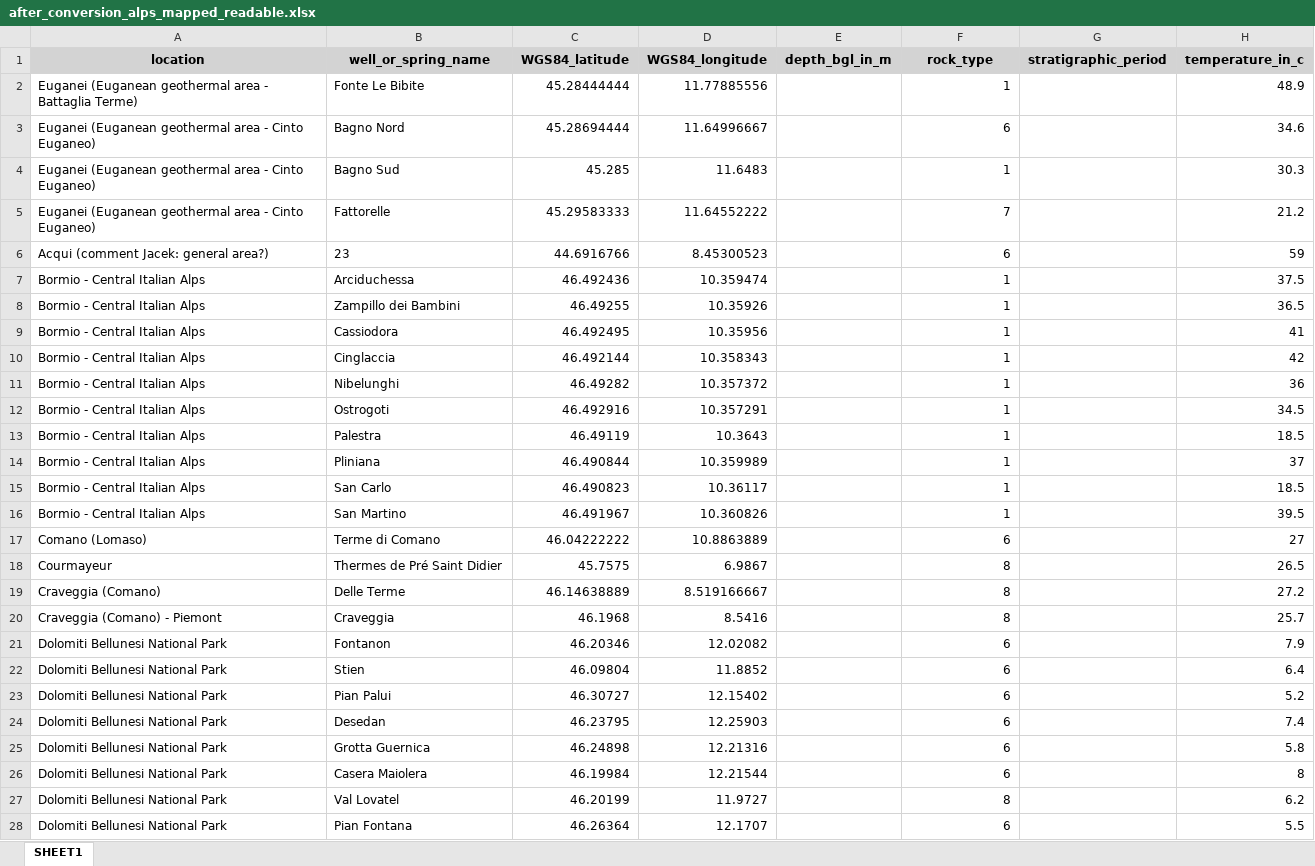
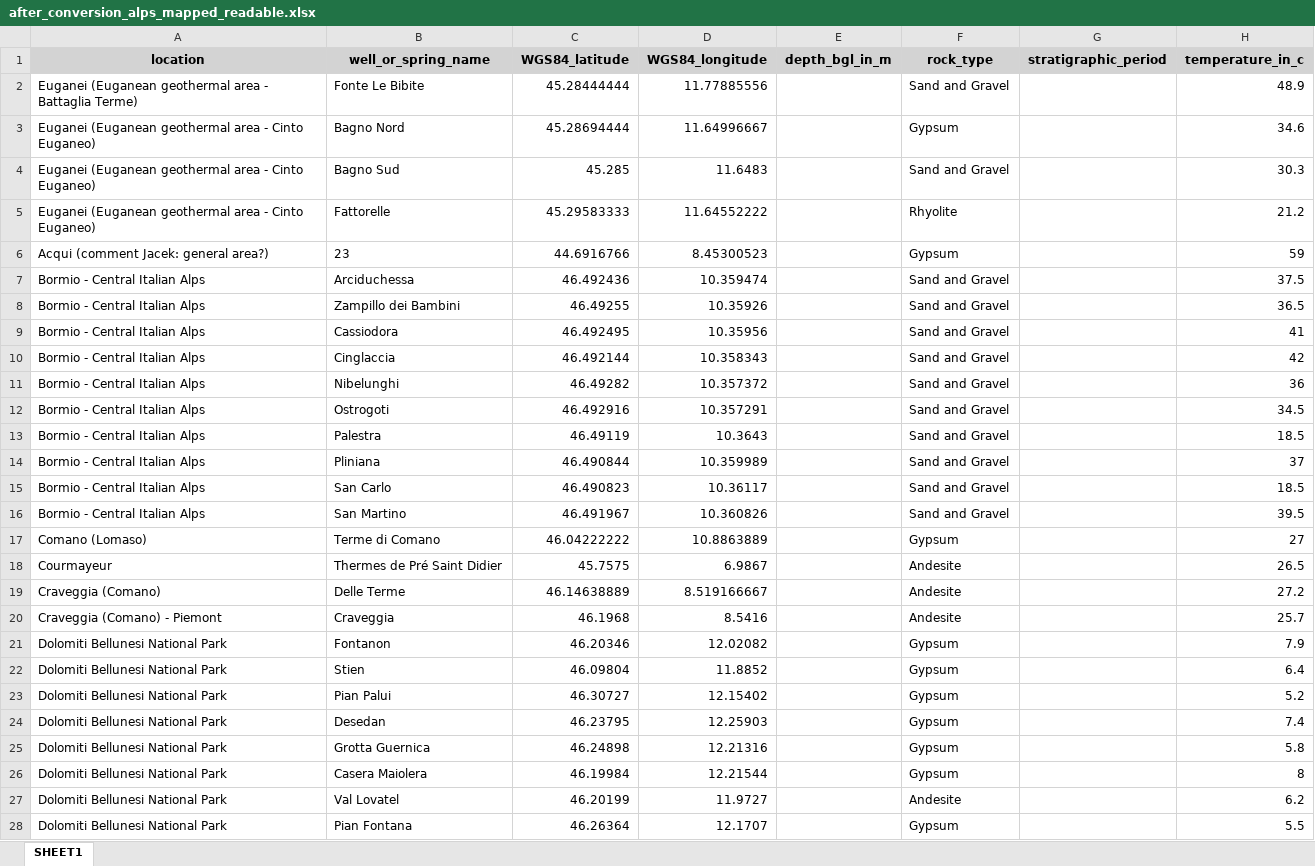
Before and after one commit to luccaglessner/Abschlussarbeit, an Excel workbook: Abschlussarbeit Bearbeitung/Jupyter Notebooks/1.1_Data-Acquisition-Wrapper/Zwischenstände/ALPS_Datenbank/after_conversion_alps_mapped_readable.xlsx, sheet SHEET1, drawn as a sheet; only a part is shown; values as stored, in another font and other column widths than the file's, no borders; the diff covers the shown part only; the diff names each change by its address in the sheet, - before the commit and + after, or states it on an @@ line.

```diff
--- a/Abschlussarbeit Bearbeitung/Jupyter Notebooks/1.1_Data-Acquisition-Wrapper/Zwischenstände/ALPS_Datenbank/after_conversion_alps_mapped_readable.xlsx (sheet SHEET1)
+++ b/Abschlussarbeit Bearbeitung/Jupyter Notebooks/1.1_Data-Acquisition-Wrapper/Zwischenstände/ALPS_Datenbank/after_conversion_alps_mapped_readable.xlsx (sheet SHEET1)
-F2 (rock_type): 1
+F2 (rock_type): Sand and Gravel
-F3 (rock_type): 6
+F3 (rock_type): Gypsum
-F4 (rock_type): 1
+F4 (rock_type): Sand and Gravel
-F5 (rock_type): 7
+F5 (rock_type): Rhyolite
-F6 (rock_type): 6
+F6 (rock_type): Gypsum
-F7:F16 (rock_type): 1
+F7:F16 (rock_type): Sand and Gravel
-F17 (rock_type): 6
+F17 (rock_type): Gypsum
-F18:F20 (rock_type): 8
+F18:F20 (rock_type): Andesite
-F21:F26 (rock_type): 6
+F21:F26 (rock_type): Gypsum
-F27 (rock_type): 8
+F27 (rock_type): Andesite
-F28 (rock_type): 6
+F28 (rock_type): Gypsum
```
Also changed, not shown: 284 edited cells elsewhere in this sheet, Abschlussarbeit Bearbeitung/Jupyter Notebooks/1.1_Data-Acquisition-Wrapper/Rock-Type_Manual.xlsx, Abschlussarbeit Bearbeitung/Jupyter Notebooks/1.1_Data-Acquisition-Wrapper/Zwischenstände/ALPS_Datenbank/before_conversion_alps_mapped_readable.xlsx, 54 other files.
